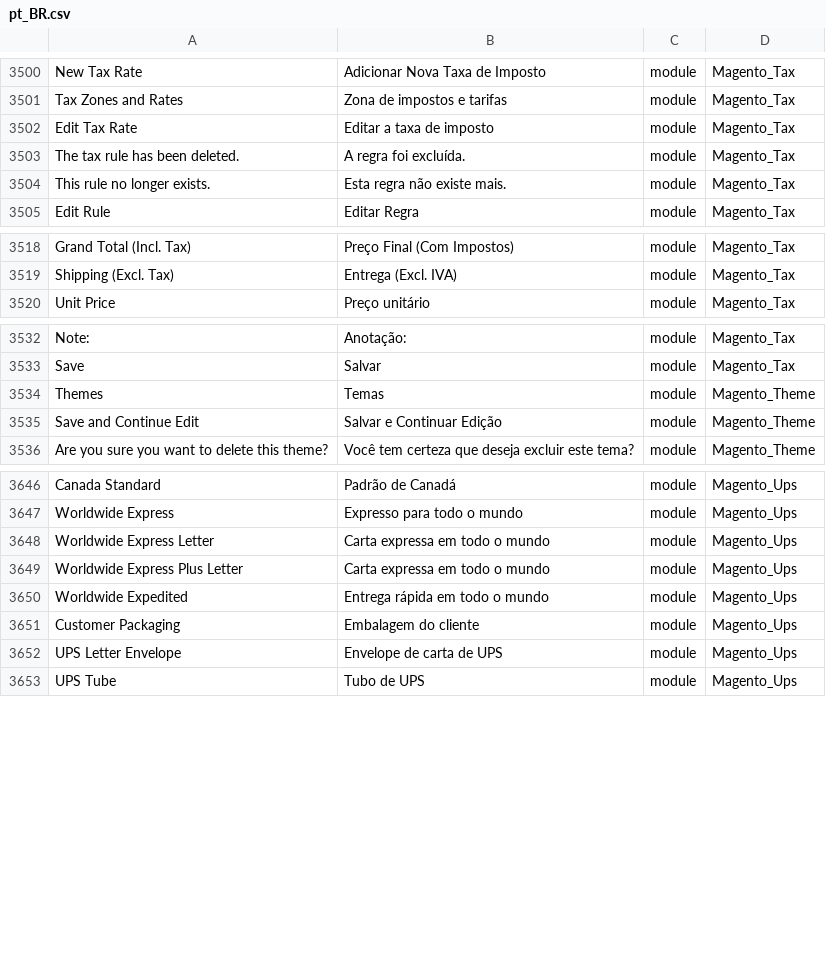
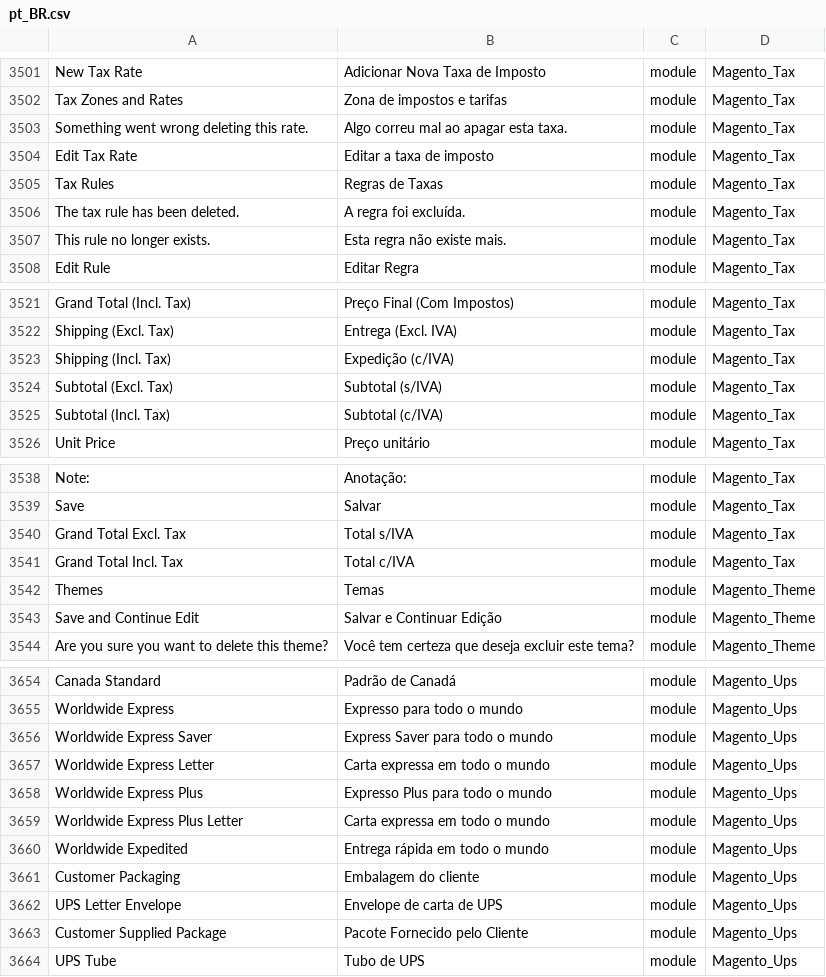
Before and after one commit to Magento2Translations/language_pt_br, a CSV file: pt_BR.csv, drawn as a sheet; only a part is shown, gaps mark what is left out; the diff covers the shown part only; the diff names each change by its address in the sheet, - before the commit and + after, or states it on an @@ line.

```diff
--- a/pt_BR.csv
+++ b/pt_BR.csv
+row 3503: Something went wrong deleting this rate. | Algo correu mal ao apagar esta taxa. | module | Magento_Tax
+row 3505: Tax Rules | Regras de Taxas | module | Magento_Tax
+row 3523: Shipping (Incl. Tax) | Expedição (c/IVA) | module | Magento_Tax
+row 3524: Subtotal (Excl. Tax) | Subtotal (s/IVA) | module | Magento_Tax
+row 3525: Subtotal (Incl. Tax) | Subtotal (c/IVA) | module | Magento_Tax
+row 3540: Grand Total Excl. Tax | Total s/IVA | module | Magento_Tax
+row 3541: Grand Total Incl. Tax | Total c/IVA | module | Magento_Tax
+row 3656: Worldwide Express Saver | Express Saver para todo o mundo | module | Magento_Ups
+row 3658: Worldwide Express Plus | Expresso Plus para todo o mundo | module | Magento_Ups
+row 3663: Customer Supplied Package | Pacote Fornecido pelo Cliente | module | Magento_Ups
```
Also changed, not shown: 3 added rows and 23 edited cells elsewhere in this file, 1 other file.
